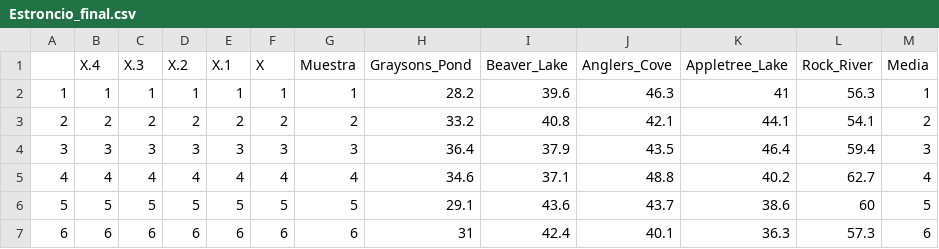
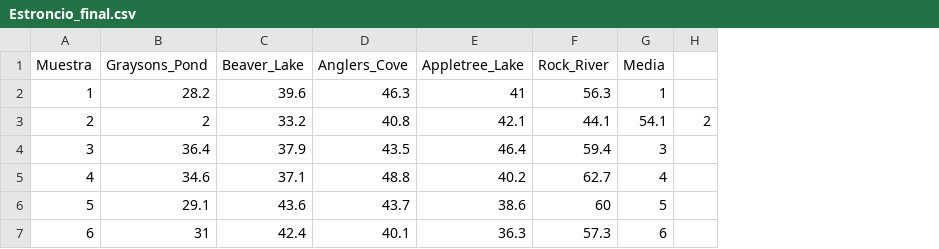
Before and after one commit to RamonCopado/Posgrado_Estadistica_2025, a CSV file: Estroncio_final.csv, drawn as a sheet; removed rows and columns are numbered as before the commit, all else as after; the diff names each change by its address in the sheet, - before the commit and + after, or states it on an @@ line.

Commit message:
Update Estroncio_final.csv

```diff
--- a/Estroncio_final.csv
+++ b/Estroncio_final.csv
-column A, rows 2-7: 1 | 2 | 3 | 4 | 5 | 6
-column B (X.4), rows 2-7: 1 | 2 | 3 | 4 | 5 | 6
-column C (X.3), rows 2-7: 1 | 2 | 3 | 4 | 5 | 6
-column D (X.2), rows 2-7: 1 | 2 | 3 | 4 | 5 | 6
-column E (X.1), rows 2-7: 1 | 2 | 3 | 4 | 5 | 6
-column F (X), rows 2-7: 1 | 2 | 3 | 4 | 5 | 6
+column H, row 3: 2
-B3 (Graysons_Pond): 33.2
+B3 (Graysons_Pond): 2
-C3 (Beaver_Lake): 40.8
+C3 (Beaver_Lake): 33.2
-D3 (Anglers_Cove): 42.1
+D3 (Anglers_Cove): 40.8
-E3 (Appletree_Lake): 44.1
+E3 (Appletree_Lake): 42.1
-F3 (Rock_River): 54.1
+F3 (Rock_River): 44.1
-G3 (Media): 2
+G3 (Media): 54.1
```
